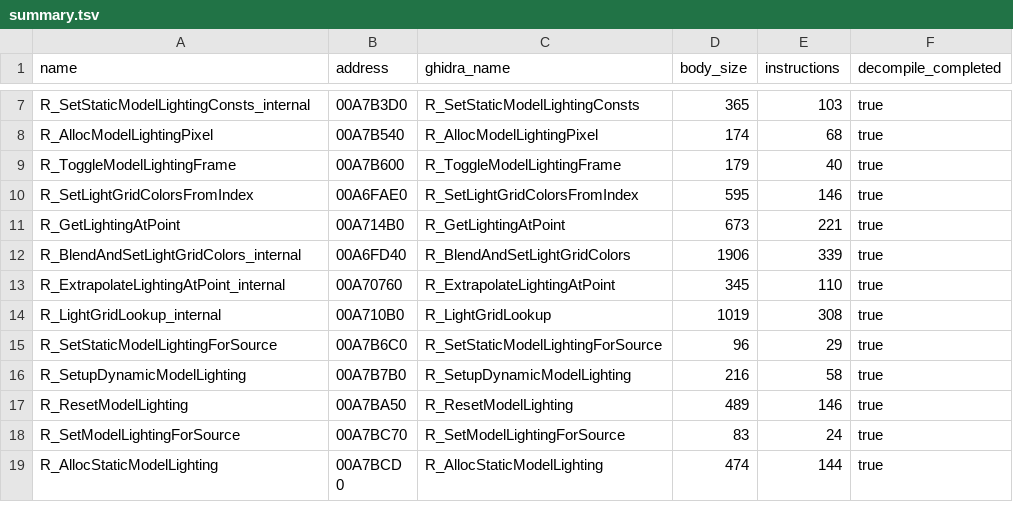
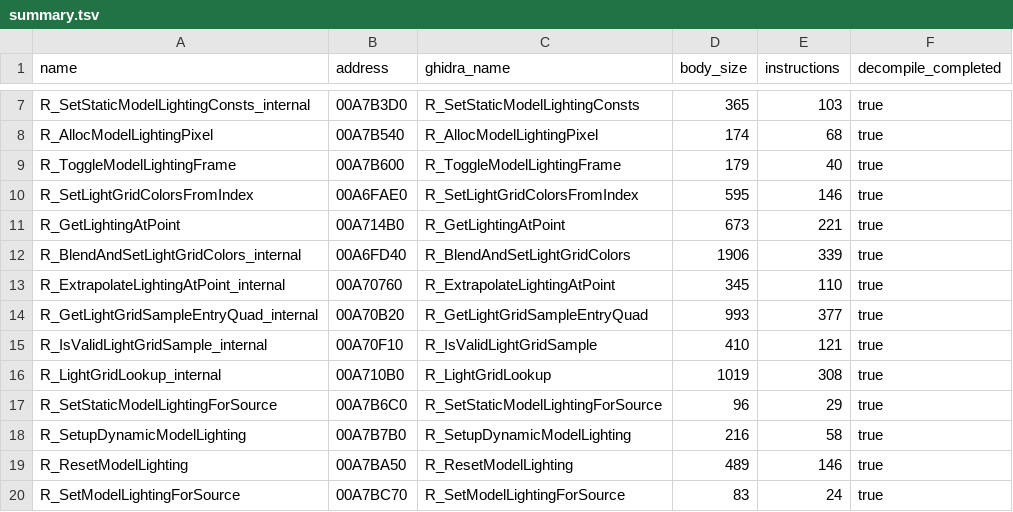
Before and after one commit to lizardpeter/bo2-t6-assets, a TSV file: proof/server_vertexdecl_runtime_v1/summary.tsv, drawn as a sheet; only a part is shown, gaps mark what is left out; the shorter side is filled out with more unchanged rows.

```diff
--- a/proof/server_vertexdecl_runtime_v1/summary.tsv
+++ b/proof/server_vertexdecl_runtime_v1/summary.tsv
@@ -13,2 +13,4 @@ R_BlendAndSetLightGridColors_internal	00A6FD40	R_BlendAndSetLightGridColors	1906
 R_ExtrapolateLightingAtPoint_internal	00A70760	R_ExtrapolateLightingAtPoint	345	110	true
+R_GetLightGridSampleEntryQuad_internal	00A70B20	R_GetLightGridSampleEntryQuad	993	377	true
+R_IsValidLightGridSample_internal	00A70F10	R_IsValidLightGridSample	410	121	true
 R_LightGridLookup_internal	00A710B0	R_LightGridLookup	1019	308	true
```
Also changed, not shown: 4 other files.
